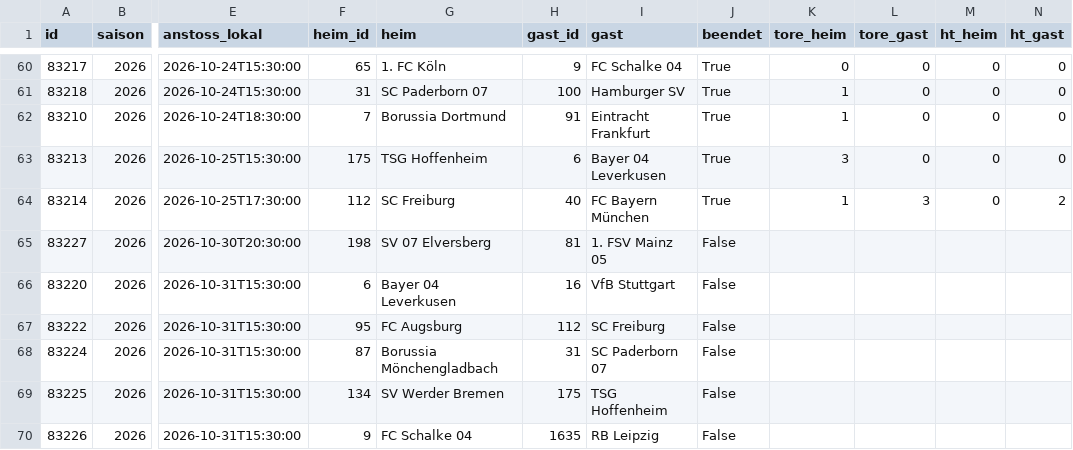
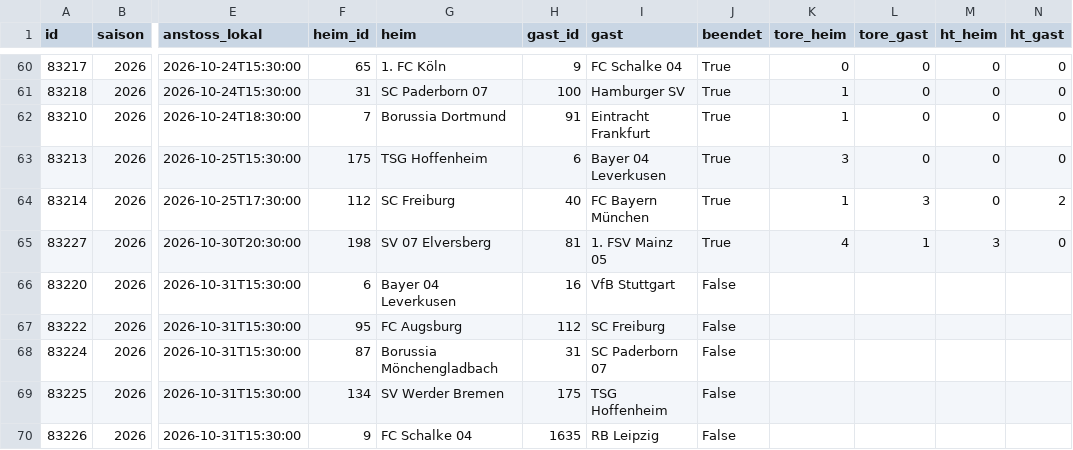
Before and after one commit to spieltagsformel/spieltagsformel, a CSV file: data/clean/spiele_2026.csv, drawn as a sheet; only a part is shown, gaps mark what is left out; the diff names each change by its address in the sheet, - before the commit and + after, or states it on an @@ line.

```diff
--- a/data/clean/spiele_2026.csv
+++ b/data/clean/spiele_2026.csv
-J65 (beendet): False
+J65 (beendet): True
-K65 (tore_heim): (empty)
+K65 (tore_heim): 4
-L65 (tore_gast): (empty)
+L65 (tore_gast): 1
-M65 (ht_heim): (empty)
+M65 (ht_heim): 3
-N65 (ht_gast): (empty)
+N65 (ht_gast): 0
```
Also changed, not shown: 5 other files.
